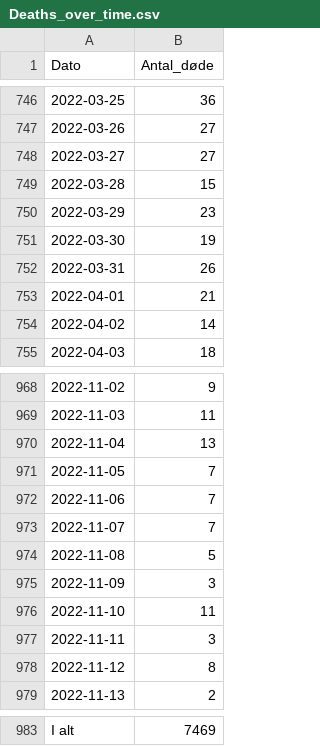
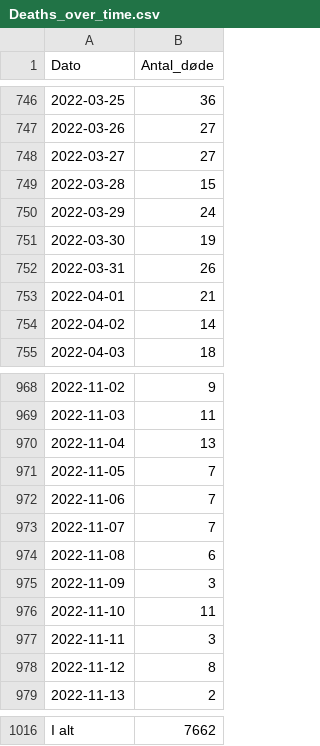
Before and after one commit to shuofanzhang/covid, a CSV file: Deaths_over_time.csv, drawn as a sheet; only a part is shown, gaps mark what is left out; the diff covers the shown part only.

```diff
--- a/Deaths_over_time.csv
+++ b/Deaths_over_time.csv
@@ -749,3 +749,3 @@
 2022-03-28;15
-2022-03-29;23
+2022-03-29;24
 2022-03-30;19
@@ -973,3 +973,3 @@
 2022-11-07;7
-2022-11-08;5
+2022-11-08;6
 2022-11-09;3
@@ -983 +1016 @@
-I alt;7469
+I alt;7662
```
Also changed, not shown: 33 added rows and 2 edited cells elsewhere in this file, Newly_admitted_over_time.csv, Test_pos_over_time.csv, 3 other files.
